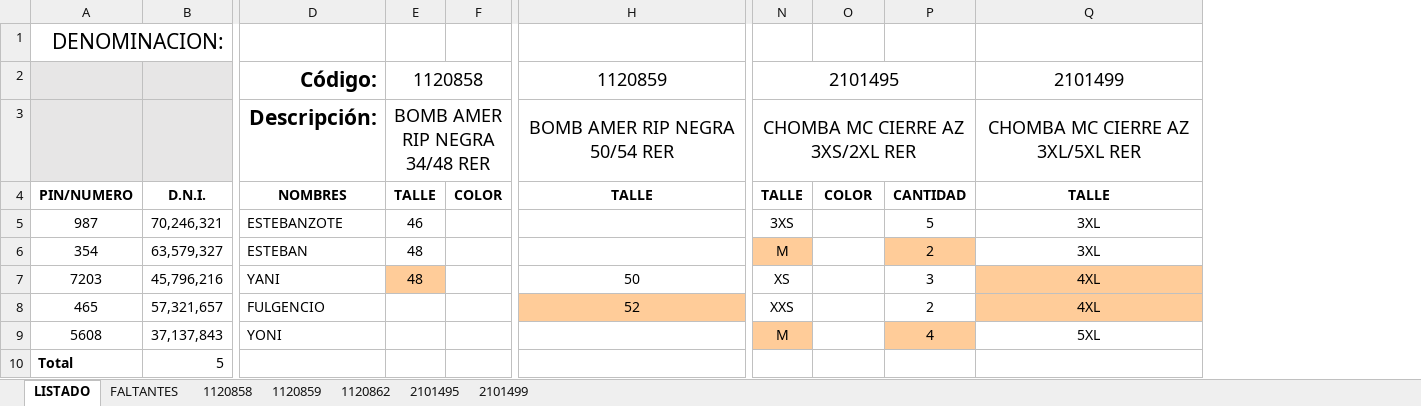
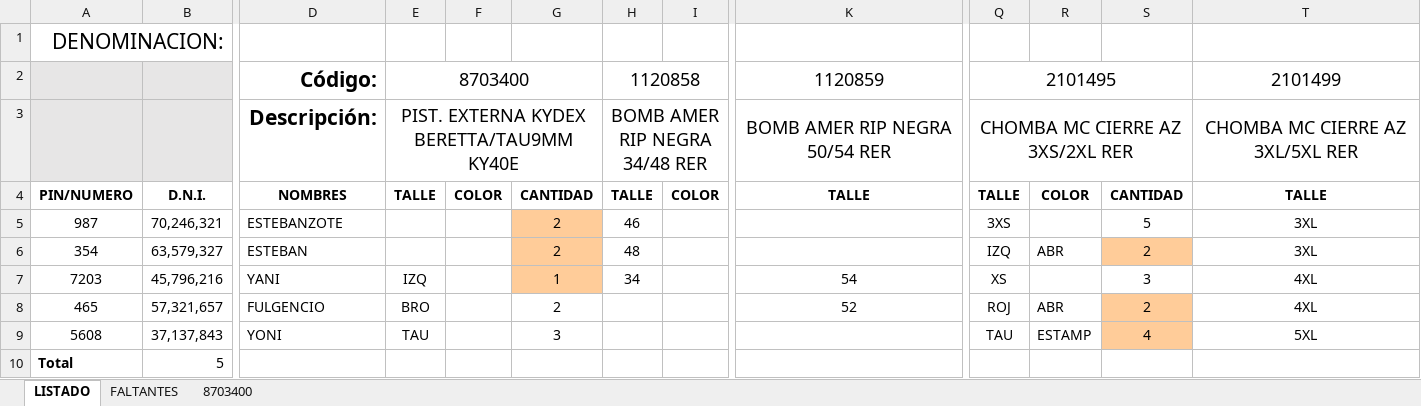
Before and after one commit to edgardoraul/archivos_bat, an Excel workbook: Planilla Cursos.xlsm, sheet LISTADO, drawn as a sheet; only a part is shown, gaps mark what is left out; values as stored, in another font and other column widths than the file's, no borders; charts and pictures and conditional formats not drawn; addresses are those after the commit; the diff names each change by its address in the sheet, - before the commit and + after, or states it on an @@ line.

```diff
--- a/Planilla Cursos.xlsm (sheet LISTADO)
+++ b/Planilla Cursos.xlsm (sheet LISTADO)
-sheet tab: 1120858
-sheet tab: 1120859
-sheet tab: 1120862
-sheet tab: 2101495
-sheet tab: 2101499
+sheet tab: 8703400
+column E, rows 2-9: 8703400 | PIST. EXTERNA KYDEX BERETTA/TAU9MM KY40E | TALLE |  |  | IZQ | BRO | TAU
+column F, row 4: COLOR
+column G, rows 4-9: CANTIDAD | 2 | 2 | 1 | 2 | 3
-Q6: M
+Q6: IZQ
-Q6 fill: #FFCC99
+Q6 fill: none
-R6: (empty)
+R6: ABR
-H7: 48
+H7: 34
-H7 fill: #FFCC99
+H7 fill: none
-K7: 50
+K7: 54
-T7:T8 fill: #FFCC99
+T7:T8 fill: none
-K8 fill: #FFCC99
+K8 fill: none
-Q8: XXS
+Q8: ROJ
-R8: (empty)
+R8: ABR
-S8 fill: none
+S8 fill: #FFCC99
-Q9: M
+Q9: TAU
-Q9 fill: #FFCC99
+Q9 fill: none
-R9: (empty)
+R9: ESTAMP
```
Also changed, not shown: formulas that keep their value, ListadoImagenesWeb.xlsm.
